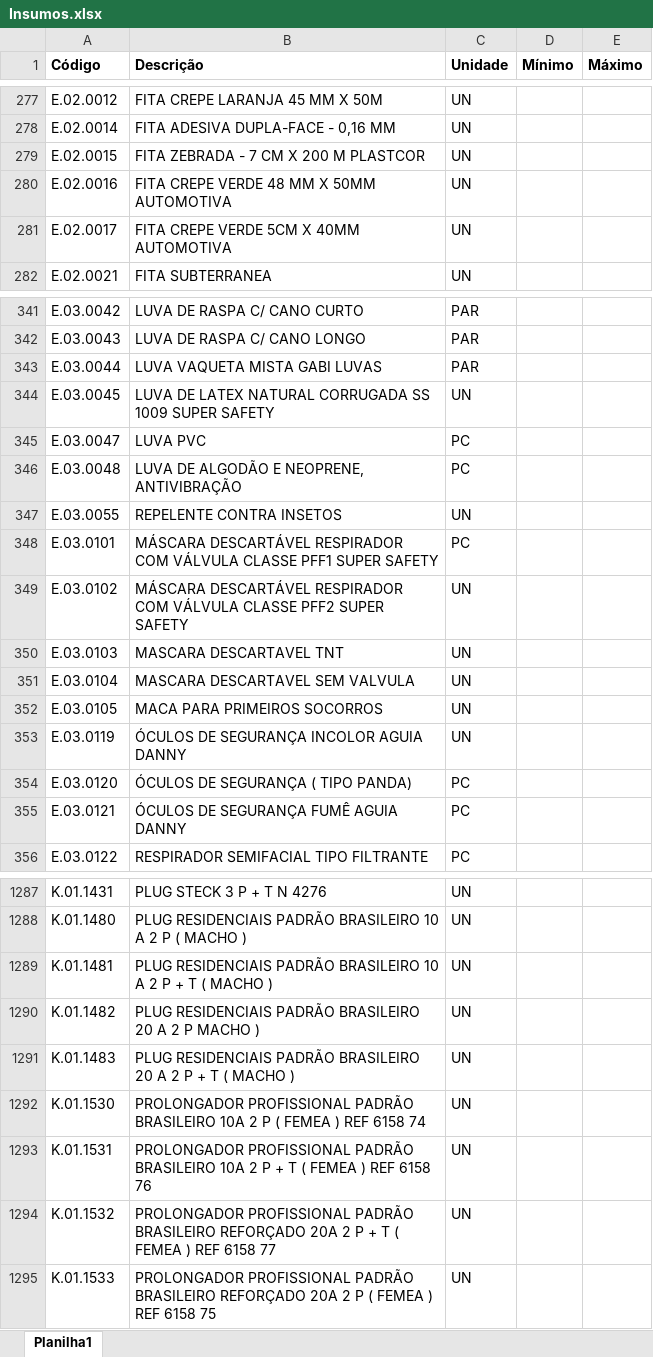
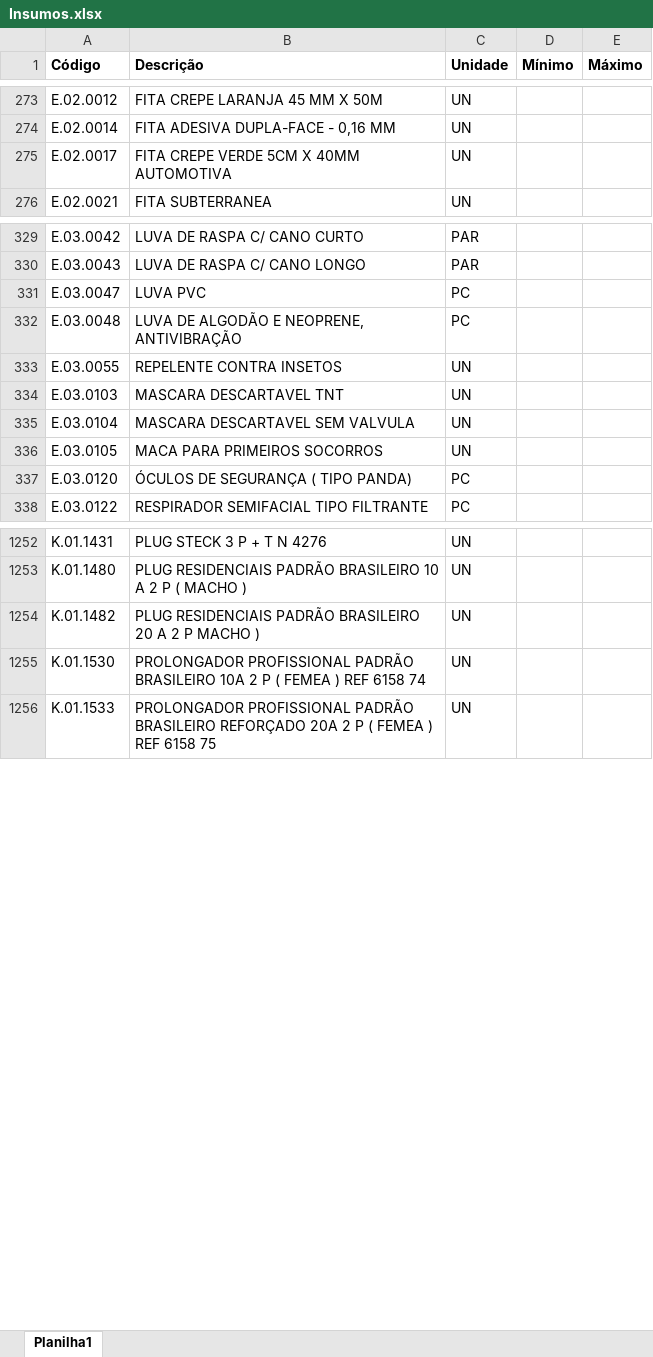
Before and after one commit to Mgiglio98/formulario_pedidos_basic, an Excel workbook: Insumos.xlsx, sheet Planilha1, drawn as a sheet; only a part is shown, gaps mark what is left out; values as stored, in another font and other column widths than the file's, no borders; the diff covers the shown part only; the diff names each change by its address in the sheet, - before the commit and + after, or states it on an @@ line.

Commit message:
Add files via upload

```diff
--- a/Insumos.xlsx (sheet Planilha1)
+++ b/Insumos.xlsx (sheet Planilha1)
-row 279: E.02.0015 | FITA ZEBRADA - 7 CM X 200 M PLASTCOR | UN
-row 280: E.02.0016 | FITA CREPE VERDE 48 MM X 50MM AUTOMOTIVA | UN
-row 343: E.03.0044 | LUVA VAQUETA MISTA GABI LUVAS | PAR
-row 344: E.03.0045 | LUVA DE LATEX NATURAL CORRUGADA SS 1009 SUPER SAFETY | UN
-row 348: E.03.0101 | MÁSCARA DESCARTÁVEL RESPIRADOR COM VÁLVULA CLASSE PFF1 SUPER SAFETY | PC
-row 349: E.03.0102 | MÁSCARA DESCARTÁVEL RESPIRADOR COM VÁLVULA CLASSE PFF2 SUPER SAFETY | UN
-row 353: E.03.0119 | ÓCULOS DE SEGURANÇA INCOLOR AGUIA DANNY | UN
-row 355: E.03.0121 | ÓCULOS DE SEGURANÇA FUMÊ AGUIA DANNY | PC
-row 1289: K.01.1481 | PLUG RESIDENCIAIS PADRÃO BRASILEIRO 10 A 2 P + T ( MACHO ) | UN
-row 1291: K.01.1483 | PLUG RESIDENCIAIS PADRÃO BRASILEIRO 20 A 2 P + T ( MACHO ) | UN
-row 1293: K.01.1531 | PROLONGADOR PROFISSIONAL PADRÃO BRASILEIRO 10A 2 P + T ( FEMEA ) REF 6158 76 | UN
-row 1294: K.01.1532 | PROLONGADOR PROFISSIONAL PADRÃO BRASILEIRO REFORÇADO 20A 2 P + T ( FEMEA ) REF 6158 77 | UN
```
Also changed, not shown: 31 removed rows and 15 edited cells elsewhere in this sheet.
